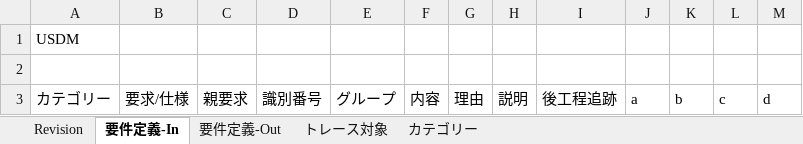
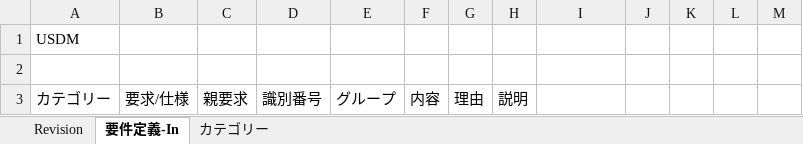
Before and after one commit to hiratashinnya/DocTemplate, an Excel workbook: 03_要件定義書USDM.xlsx, sheet 要件定義-In, drawn as a sheet; values as stored, in another font and other column widths than the file's, no borders; conditional formats and table styles not drawn; the diff names each change by its address in the sheet, - before the commit and + after, or states it on an @@ line.

```diff
--- a/03_要件定義書USDM.xlsx (sheet 要件定義-In)
+++ b/03_要件定義書USDM.xlsx (sheet 要件定義-In)
-sheet tab: 要件定義-Out
-sheet tab: トレース対象
-I3: 後工程追跡
+I3: (empty)
-J3: a
+J3: (empty)
-K3: b
+K3: (empty)
-L3: c
+L3: (empty)
-M3: d
+M3: (empty)
```
Also changed, not shown: sheet Revision.
